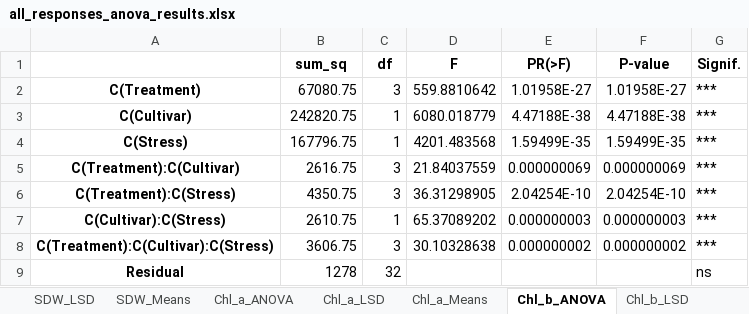
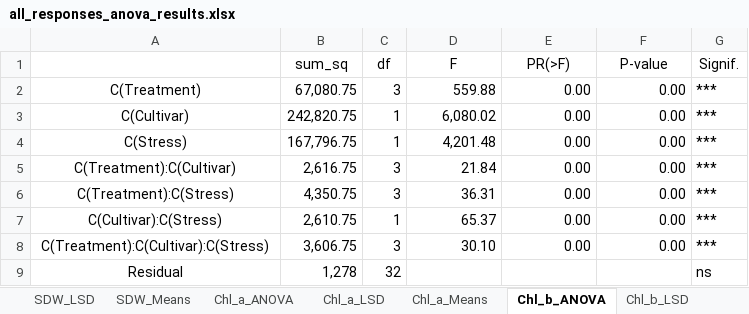
Before and after one commit to MuhammadRehanKhalid/Data_Science_AI, an Excel workbook: ANOVA_Stat/all_responses_anova_results.xlsx, sheet Chl_b_ANOVA, drawn as a sheet; values as stored, in another font and other column widths than the file's, no borders; the diff names each change by its address in the sheet, - before the commit and + after, or states it on an @@ line.

```diff
--- a/ANOVA_Stat/all_responses_anova_results.xlsx (sheet Chl_b_ANOVA)
+++ b/ANOVA_Stat/all_responses_anova_results.xlsx (sheet Chl_b_ANOVA)
-B1:G1 bold: on
+B1:G1 bold: off
-A2:A9 bold: on
+A2:A9 bold: off
-B2 (sum_sq): 67080.75
+B2 (sum_sq): 67,080.75
-D2 (F): 559.8810642
+D2 (F): 559.88
-E2 (PR(>F)): 1.01958E-27
+E2 (PR(>F)): 0.00
-F2 (P-value): 1.01958E-27
+F2 (P-value): 0.00
-B3 (sum_sq): 242820.75
+B3 (sum_sq): 242,820.75
-D3 (F): 6080.018779
+D3 (F): 6,080.02
-E3 (PR(>F)): 4.47188E-38
+E3 (PR(>F)): 0.00
-F3 (P-value): 4.47188E-38
+F3 (P-value): 0.00
-B4 (sum_sq): 167796.75
+B4 (sum_sq): 167,796.75
-D4 (F): 4201.483568
+D4 (F): 4,201.48
-E4 (PR(>F)): 1.59499E-35
+E4 (PR(>F)): 0.00
-F4 (P-value): 1.59499E-35
+F4 (P-value): 0.00
-B5 (sum_sq): 2616.75
+B5 (sum_sq): 2,616.75
-D5 (F): 21.84037559
+D5 (F): 21.84
-E5 (PR(>F)): 0.000000069
+E5 (PR(>F)): 0.00
-F5 (P-value): 0.000000069
+F5 (P-value): 0.00
-B6 (sum_sq): 4350.75
+B6 (sum_sq): 4,350.75
-D6 (F): 36.31298905
+D6 (F): 36.31
-E6 (PR(>F)): 2.04254E-10
+E6 (PR(>F)): 0.00
-F6 (P-value): 2.04254E-10
+F6 (P-value): 0.00
-B7 (sum_sq): 2610.75
+B7 (sum_sq): 2,610.75
-D7 (F): 65.37089202
+D7 (F): 65.37
-E7 (PR(>F)): 0.000000003
+E7 (PR(>F)): 0.00
-F7 (P-value): 0.000000003
+F7 (P-value): 0.00
-B8 (sum_sq): 3606.75
+B8 (sum_sq): 3,606.75
-D8 (F): 30.10328638
+D8 (F): 30.10
-E8 (PR(>F)): 0.000000002
+E8 (PR(>F)): 0.00
-F8 (P-value): 0.000000002
+F8 (P-value): 0.00
-B9 (sum_sq): 1278
+B9 (sum_sq): 1,278
```
Also changed, not shown: sheet TC_content_ANOVA, sheet Chl_a_ANOVA, sheet SFW_ANOVA, sheet SDW_ANOVA, sheet RFW_ANOVA, sheet RDW_ANOVA, 23 more sheets, other sheet tabs, ANOVA_Stat/3_wayanova_results.xlsx, ANOVA_Stat/dummy_oneway.xlsx, 22 other files.
